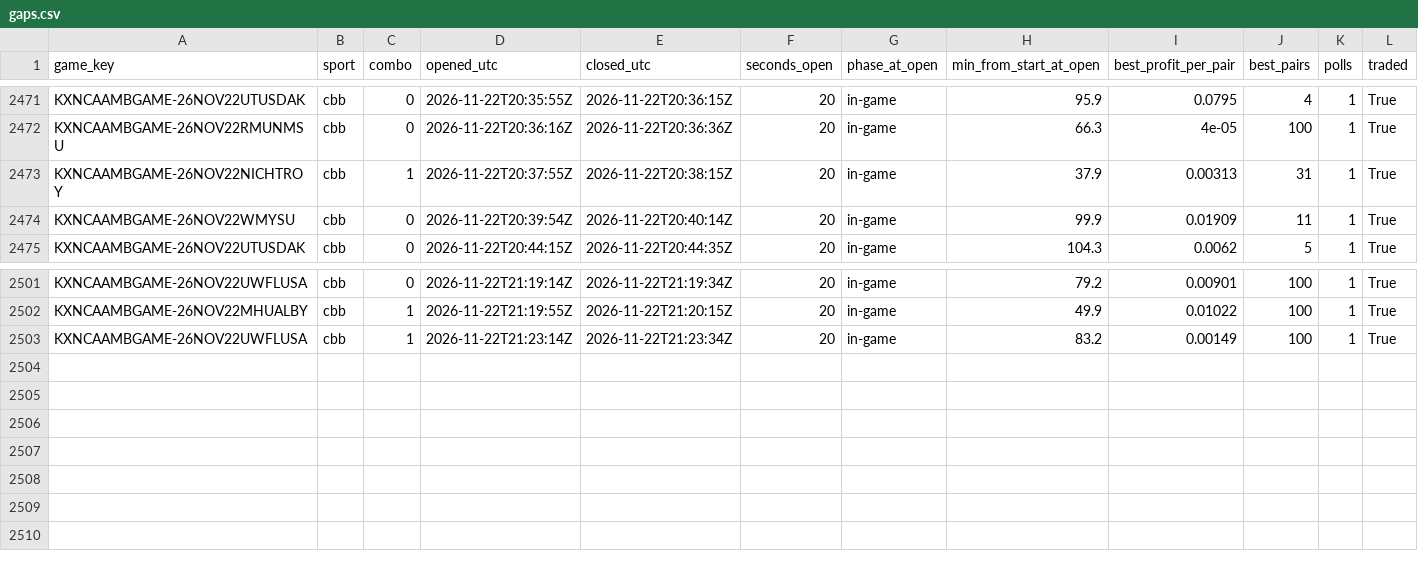
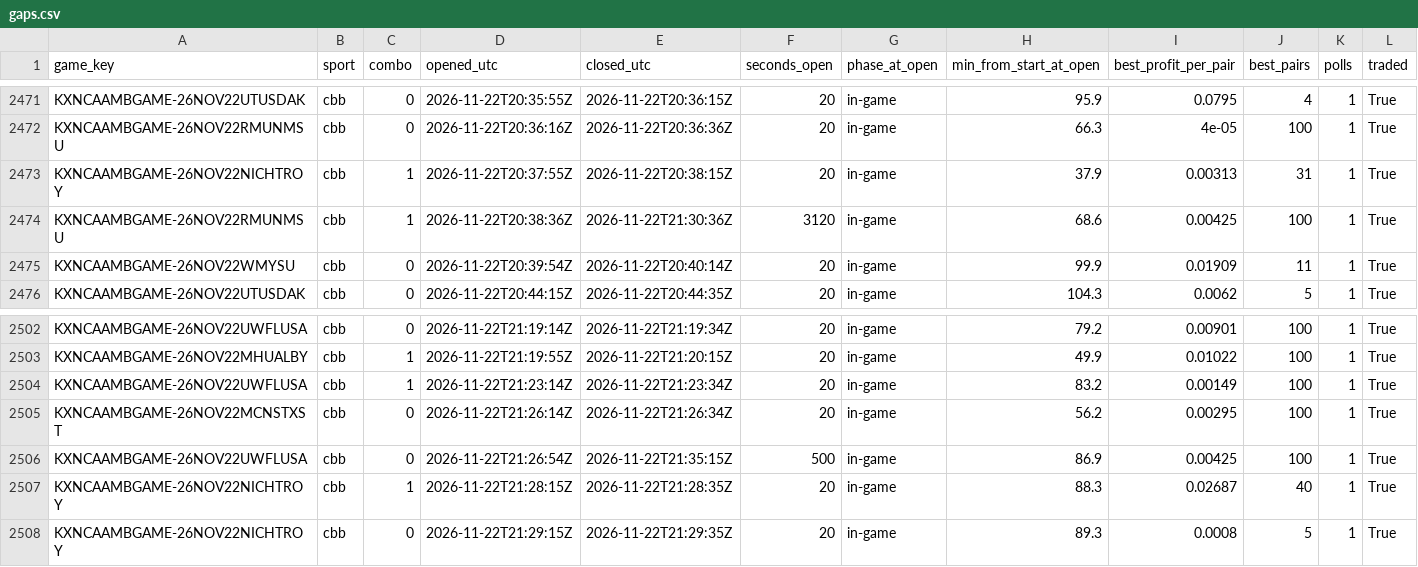
Before and after one commit to gwjp19/Garage-Band-Hedge-Fund, a CSV file: data/gaps.csv, drawn as a sheet; only a part is shown, gaps mark what is left out; the diff names each change by its address in the sheet, - before the commit and + after, or states it on an @@ line.

```diff
--- a/data/gaps.csv
+++ b/data/gaps.csv
+row 2474: KXNCAAMBGAME-26NOV22RMUNMSU | cbb | 1 | 2026-11-22T20:38:36Z | 2026-11-22T21:30:36Z | 3120 | in-game | 68.6 | 0.00425 | 100 | 1 | True
+row 2505: KXNCAAMBGAME-26NOV22MCNSTXST | cbb | 0 | 2026-11-22T21:26:14Z | 2026-11-22T21:26:34Z | 20 | in-game | 56.2 | 0.00295 | 100 | 1 | True
+row 2506: KXNCAAMBGAME-26NOV22UWFLUSA | cbb | 0 | 2026-11-22T21:26:54Z | 2026-11-22T21:35:15Z | 500 | in-game | 86.9 | 0.00425 | 100 | 1 | True
+row 2507: KXNCAAMBGAME-26NOV22NICHTROY | cbb | 1 | 2026-11-22T21:28:15Z | 2026-11-22T21:28:35Z | 20 | in-game | 88.3 | 0.02687 | 40 | 1 | True
+row 2508: KXNCAAMBGAME-26NOV22NICHTROY | cbb | 0 | 2026-11-22T21:29:15Z | 2026-11-22T21:29:35Z | 20 | in-game | 89.3 | 0.0008 | 5 | 1 | True
```
Also changed, not shown: data/rechecks.csv, data/trades.csv, 1 other file.
